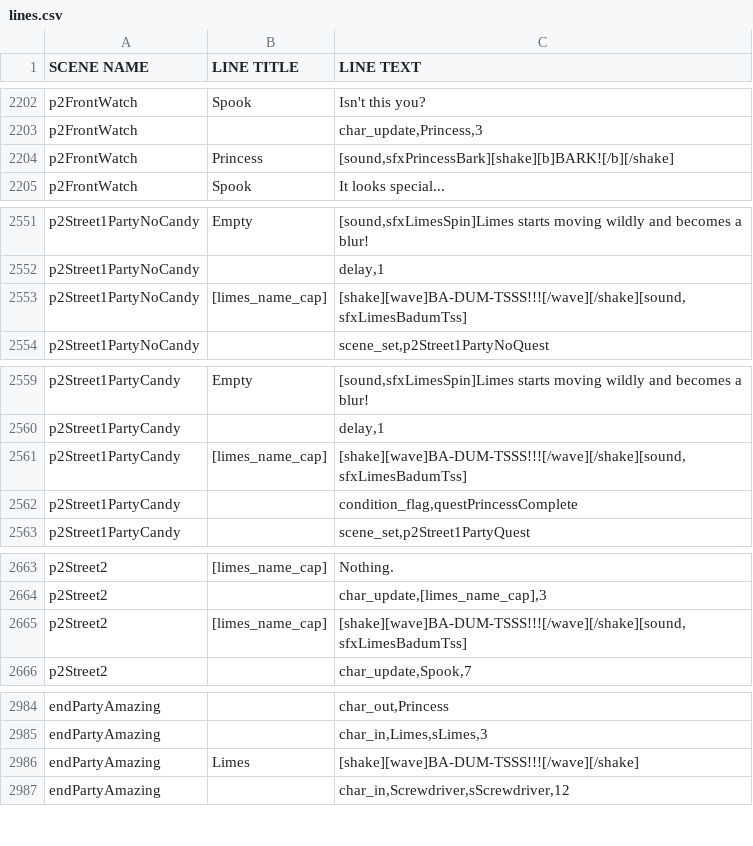
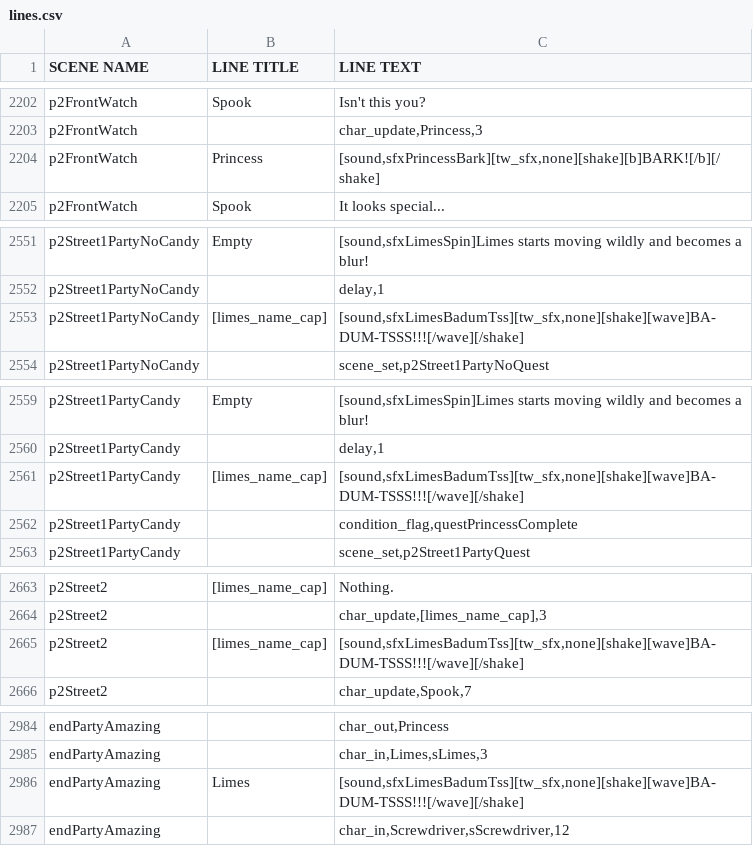
Before and after one commit to kazak29/Spooktober_2026_GameJam, a CSV file: datafiles/lines.csv, drawn as a sheet; only a part is shown, gaps mark what is left out; the diff covers the shown part only.

Commit message:
small polish to lines

```diff
--- a/datafiles/lines.csv
+++ b/datafiles/lines.csv
@@ -2203,3 +2203,3 @@ p2FrontWatch,Spook,Isn't this you?
 p2FrontWatch,,"char_update,Princess,3"
-p2FrontWatch,Princess,"[sound,sfxPrincessBark][shake][b]BARK![/b][/shake]"
+p2FrontWatch,Princess,"[sound,sfxPrincessBark][tw_sfx,none][shake][b]BARK![/b][/shake]"
 p2FrontWatch,Spook,It looks special...
@@ -2552,3 +2552,3 @@ p2Street1PartyNoCandy,Empty,"[sound,sfxLimesSpin]Limes starts moving wildly and
 p2Street1PartyNoCandy,,"delay,1"
-p2Street1PartyNoCandy,[limes_name_cap],"[shake][wave]BA-DUM-TSSS!!![/wave][/shake][sound,sfxLimesBadumTss]"
+p2Street1PartyNoCandy,[limes_name_cap],"[sound,sfxLimesBadumTss][tw_sfx,none][shake][wave]BA-DUM-TSSS!!![/wave][/shake]"
 p2Street1PartyNoCandy,,"scene_set,p2Street1PartyNoQuest"
@@ -2560,3 +2560,3 @@ p2Street1PartyCandy,Empty,"[sound,sfxLimesSpin]Limes starts moving wildly and be
 p2Street1PartyCandy,,"delay,1"
-p2Street1PartyCandy,[limes_name_cap],"[shake][wave]BA-DUM-TSSS!!![/wave][/shake][sound,sfxLimesBadumTss]"
+p2Street1PartyCandy,[limes_name_cap],"[sound,sfxLimesBadumTss][tw_sfx,none][shake][wave]BA-DUM-TSSS!!![/wave][/shake]"
 p2Street1PartyCandy,,"condition_flag,questPrincessComplete"
@@ -2664,3 +2664,3 @@ p2Street2,[limes_name_cap],Nothing.
 p2Street2,,"char_update,[limes_name_cap],3"
-p2Street2,[limes_name_cap],"[shake][wave]BA-DUM-TSSS!!![/wave][/shake][sound,sfxLimesBadumTss]"
+p2Street2,[limes_name_cap],"[sound,sfxLimesBadumTss][tw_sfx,none][shake][wave]BA-DUM-TSSS!!![/wave][/shake]"
 p2Street2,,"char_update,Spook,7"
@@ -2985,3 +2985,3 @@ endPartyAmazing,,"char_out,Princess"
 endPartyAmazing,,"char_in,Limes,sLimes,3"
-endPartyAmazing,Limes,[shake][wave]BA-DUM-TSSS!!![/wave][/shake]
+endPartyAmazing,Limes,"[sound,sfxLimesBadumTss][tw_sfx,none][shake][wave]BA-DUM-TSSS!!![/wave][/shake]"
 endPartyAmazing,,"char_in,Screwdriver,sScrewdriver,12"
```
Also changed, not shown: 7 edited cells elsewhere in this file, 2 other files.
